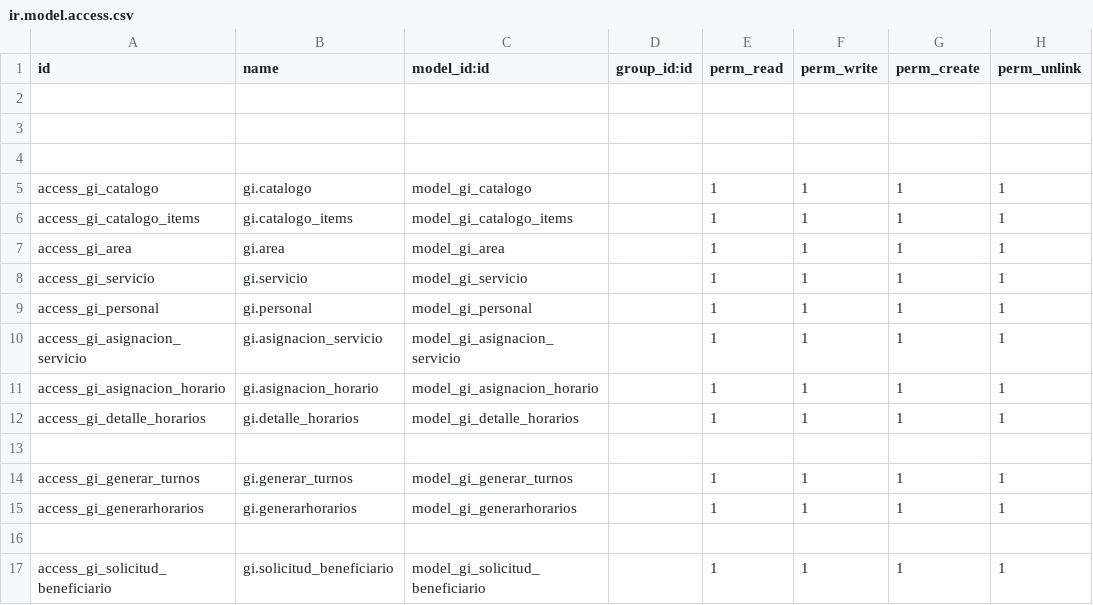
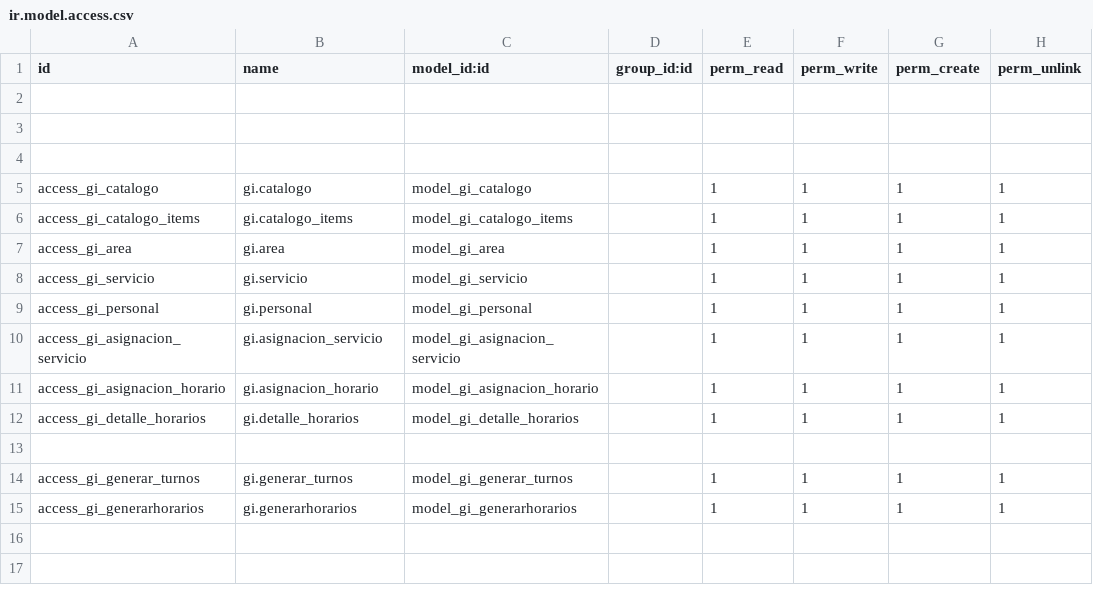
Before and after one commit to sandroquito86/prefectura, a CSV file: guayas_integra/security/ir.model.access.csv, drawn as a sheet.

```diff
--- a/guayas_integra/security/ir.model.access.csv
+++ b/guayas_integra/security/ir.model.access.csv
@@ -15,3 +15 @@ access_gi_generar_turnos,gi.generar_turnos,model_gi_generar_turnos,,1,1,1,1
 access_gi_generarhorarios,gi.generarhorarios,model_gi_generarhorarios,,1,1,1,1
-
-access_gi_solicitud_beneficiario,gi.solicitud_beneficiario,model_gi_solicitud_beneficiario,,1,1,1,1
```
Also changed, not shown: manzana_de_cuidados/security/ir.model.access.csv, prefectura_base/security/ir.model.access.csv, 56 other files.
